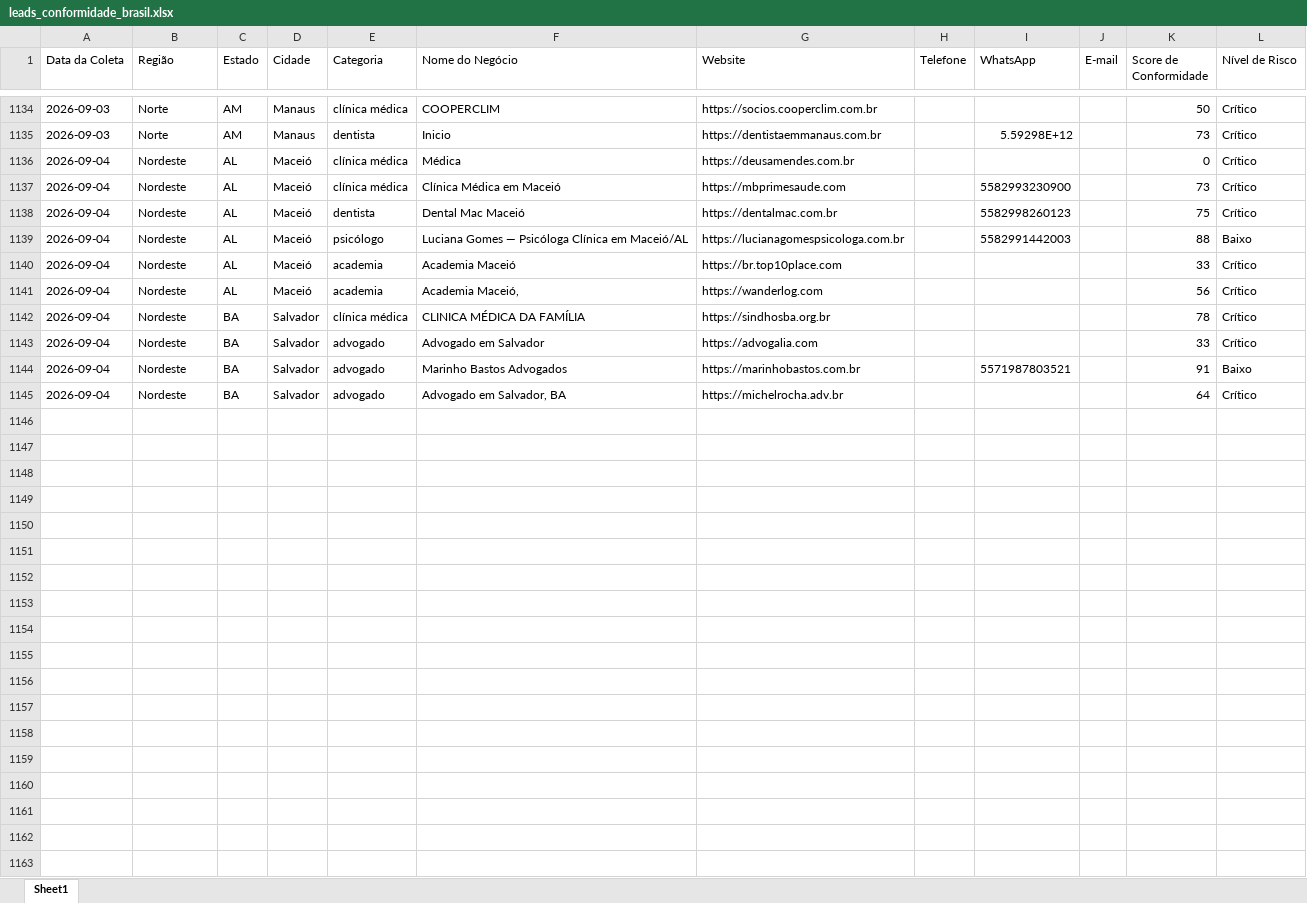
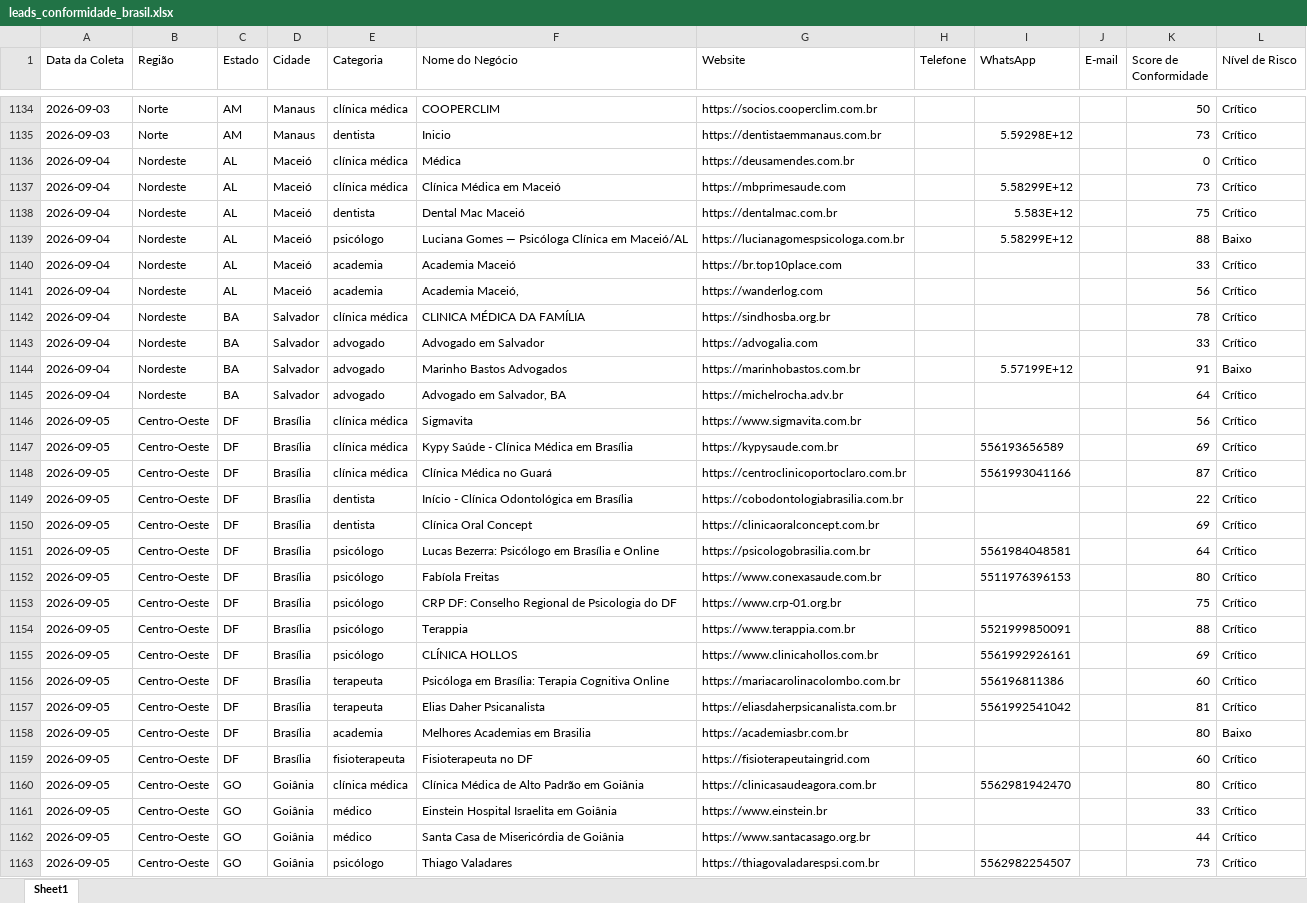
Before and after one commit to leandroeriksonoliveira/veltrodigital, an Excel workbook: leads_automation/data/leads_conformidade_brasil.xlsx, sheet Sheet1, drawn as a sheet; only a part is shown, gaps mark what is left out; values as stored, in another font and other column widths than the file's, no borders; the diff covers the shown part only; the diff names each change by its address in the sheet, - before the commit and + after, or states it on an @@ line.

```diff
--- a/leads_automation/data/leads_conformidade_brasil.xlsx (sheet Sheet1)
+++ b/leads_automation/data/leads_conformidade_brasil.xlsx (sheet Sheet1)
-I1137 (WhatsApp): 5582993230900
+I1137 (WhatsApp): 5.58299E+12
-I1138 (WhatsApp): 5582998260123
+I1138 (WhatsApp): 5.583E+12
-I1139 (WhatsApp): 5582991442003
+I1139 (WhatsApp): 5.58299E+12
-I1144 (WhatsApp): 5571987803521
+I1144 (WhatsApp): 5.57199E+12
+row 1146: 2026-09-05 | Centro-Oeste | DF | Brasília | clínica médica | Sigmavita | https://www.sigmavita.com.br |  |  |  | 56 | Crítico
+row 1147: 2026-09-05 | Centro-Oeste | DF | Brasília | clínica médica | Kypy Saúde - Clínica Médica em Brasília | https://kypysaude.com.br |  | 556193656589 |  | 69 | Crítico
+row 1148: 2026-09-05 | Centro-Oeste | DF | Brasília | clínica médica | Clínica Médica no Guará | https://centroclinicoportoclaro.com.br |  | 5561993041166 |  | 87 | Crítico
+row 1149: 2026-09-05 | Centro-Oeste | DF | Brasília | dentista | Início - Clínica Odontológica em Brasília | https://cobodontologiabrasilia.com.br |  |  |  | 22 | Crítico
+row 1150: 2026-09-05 | Centro-Oeste | DF | Brasília | dentista | Clínica Oral Concept | https://clinicaoralconcept.com.br |  |  |  | 69 | Crítico
+row 1151: 2026-09-05 | Centro-Oeste | DF | Brasília | psicólogo | Lucas Bezerra: Psicólogo em Brasília e Online | https://psicologobrasilia.com.br |  | 5561984048581 |  | 64 | Crítico
+row 1152: 2026-09-05 | Centro-Oeste | DF | Brasília | psicólogo | Fabíola Freitas | https://www.conexasaude.com.br |  | 5511976396153 |  | 80 | Crítico
+row 1153: 2026-09-05 | Centro-Oeste | DF | Brasília | psicólogo | CRP DF: Conselho Regional de Psicologia do DF | https://www.crp-01.org.br |  |  |  | 75 | Crítico
+row 1154: 2026-09-05 | Centro-Oeste | DF | Brasília | psicólogo | Terappia | https://www.terappia.com.br |  | 5521999850091 |  | 88 | Crítico
+row 1155: 2026-09-05 | Centro-Oeste | DF | Brasília | psicólogo | CLÍNICA HOLLOS | https://www.clinicahollos.com.br |  | 5561992926161 |  | 69 | Crítico
+row 1156: 2026-09-05 | Centro-Oeste | DF | Brasília | terapeuta | Psicóloga em Brasília: Terapia Cognitiva Online | https://mariacarolinacolombo.com.br |  | 556196811386 |  | 60 | Crítico
+row 1157: 2026-09-05 | Centro-Oeste | DF | Brasília | terapeuta | Elias Daher Psicanalista | https://eliasdaherpsicanalista.com.br |  | 5561992541042 |  | 81 | Crítico
+row 1158: 2026-09-05 | Centro-Oeste | DF | Brasília | academia | Melhores Academias em Brasilia | https://academiasbr.com.br |  |  |  | 80 | Baixo
+row 1159: 2026-09-05 | Centro-Oeste | DF | Brasília | fisioterapeuta | Fisioterapeuta no DF | https://fisioterapeutaingrid.com |  |  |  | 60 | Crítico
+row 1160: 2026-09-05 | Centro-Oeste | GO | Goiânia | clínica médica | Clínica Médica de Alto Padrão em Goiânia | https://clinicasaudeagora.com.br |  | 5562981942470 |  | 80 | Crítico
+row 1161: 2026-09-05 | Centro-Oeste | GO | Goiânia | médico | Einstein Hospital Israelita em Goiânia | https://www.einstein.br |  |  |  | 33 | Crítico
+row 1162: 2026-09-05 | Centro-Oeste | GO | Goiânia | médico | Santa Casa de Misericórdia de Goiânia | https://www.santacasago.org.br |  |  |  | 44 | Crítico
+row 1163: 2026-09-05 | Centro-Oeste | GO | Goiânia | psicólogo | Thiago Valadares | https://thiagovaladarespsi.com.br |  | 5562982254507 |  | 73 | Crítico
```
Also changed, not shown: 4 added rows elsewhere in this sheet, 1 other file.
